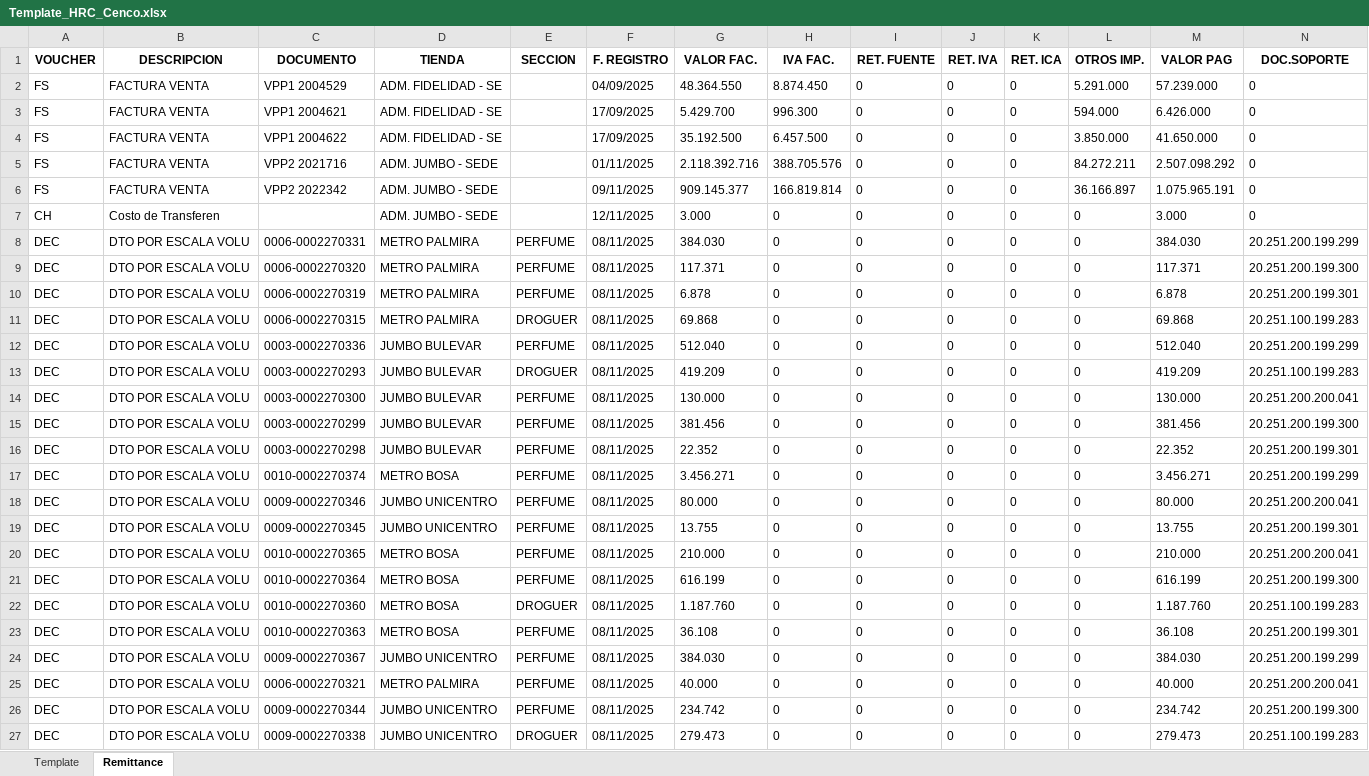
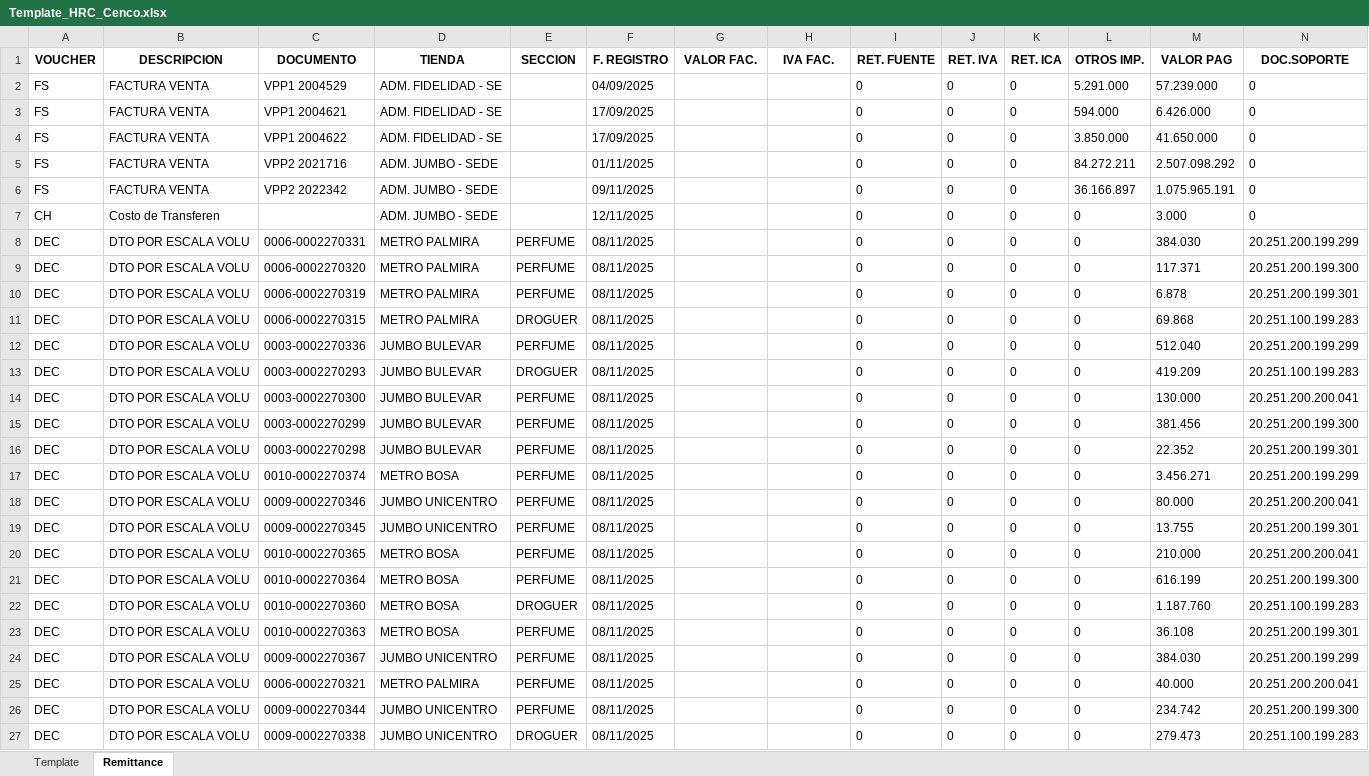
Before and after one commit to svbdatavision/Unilever_Collect_Digital, an Excel workbook: Pruebas/Archivos/Template/Colombia/Template_HRC_Cenco.xlsx, sheet Remittance, drawn as a sheet; only a part is shown; values as stored, in another font and other column widths than the file's, no borders; the diff covers the shown part only; the diff names each change by its address in the sheet, - before the commit and + after, or states it on an @@ line.

Commit message:
cenco bien, intento de Euro

```diff
--- a/Pruebas/Archivos/Template/Colombia/Template_HRC_Cenco.xlsx (sheet Remittance)
+++ b/Pruebas/Archivos/Template/Colombia/Template_HRC_Cenco.xlsx (sheet Remittance)
-G2 (VALOR FAC.): 48.364.550
+G2 (VALOR FAC.): (empty)
-H2 (IVA FAC.): 8.874.450
+H2 (IVA FAC.): (empty)
-G3 (VALOR FAC.): 5.429.700
+G3 (VALOR FAC.): (empty)
-H3 (IVA FAC.): 996.300
+H3 (IVA FAC.): (empty)
-G4 (VALOR FAC.): 35.192.500
+G4 (VALOR FAC.): (empty)
-H4 (IVA FAC.): 6.457.500
+H4 (IVA FAC.): (empty)
-G5 (VALOR FAC.): 2.118.392.716
+G5 (VALOR FAC.): (empty)
-H5 (IVA FAC.): 388.705.576
+H5 (IVA FAC.): (empty)
-G6 (VALOR FAC.): 909.145.377
+G6 (VALOR FAC.): (empty)
-H6 (IVA FAC.): 166.819.814
+H6 (IVA FAC.): (empty)
-G7 (VALOR FAC.): 3.000
+G7 (VALOR FAC.): (empty)
-H7:H27 (IVA FAC.): 0
+H7:H27 (IVA FAC.): (empty)
-G8 (VALOR FAC.): 384.030
+G8 (VALOR FAC.): (empty)
-G9 (VALOR FAC.): 117.371
+G9 (VALOR FAC.): (empty)
-G10 (VALOR FAC.): 6.878
+G10 (VALOR FAC.): (empty)
-G11 (VALOR FAC.): 69.868
+G11 (VALOR FAC.): (empty)
-G12 (VALOR FAC.): 512.040
+G12 (VALOR FAC.): (empty)
-G13 (VALOR FAC.): 419.209
+G13 (VALOR FAC.): (empty)
-G14 (VALOR FAC.): 130.000
+G14 (VALOR FAC.): (empty)
-G15 (VALOR FAC.): 381.456
+G15 (VALOR FAC.): (empty)
-G16 (VALOR FAC.): 22.352
+G16 (VALOR FAC.): (empty)
-G17 (VALOR FAC.): 3.456.271
+G17 (VALOR FAC.): (empty)
-G18 (VALOR FAC.): 80.000
+G18 (VALOR FAC.): (empty)
-G19 (VALOR FAC.): 13.755
+G19 (VALOR FAC.): (empty)
-G20 (VALOR FAC.): 210.000
+G20 (VALOR FAC.): (empty)
-G21 (VALOR FAC.): 616.199
+G21 (VALOR FAC.): (empty)
-G22 (VALOR FAC.): 1.187.760
+G22 (VALOR FAC.): (empty)
-G23 (VALOR FAC.): 36.108
+G23 (VALOR FAC.): (empty)
-G24 (VALOR FAC.): 384.030
+G24 (VALOR FAC.): (empty)
-G25 (VALOR FAC.): 40.000
+G25 (VALOR FAC.): (empty)
-G26 (VALOR FAC.): 234.742
+G26 (VALOR FAC.): (empty)
-G27 (VALOR FAC.): 279.473
+G27 (VALOR FAC.): (empty)
```
Also changed, not shown: 1696 edited cells elsewhere in this sheet, sheet Template, Pruebas/Archivos/Cartera/FBL5N_Euro.xlsx, Pruebas/Archivos/Template/Colombia/Template_HRC_copi.xlsx, 32 other files.
